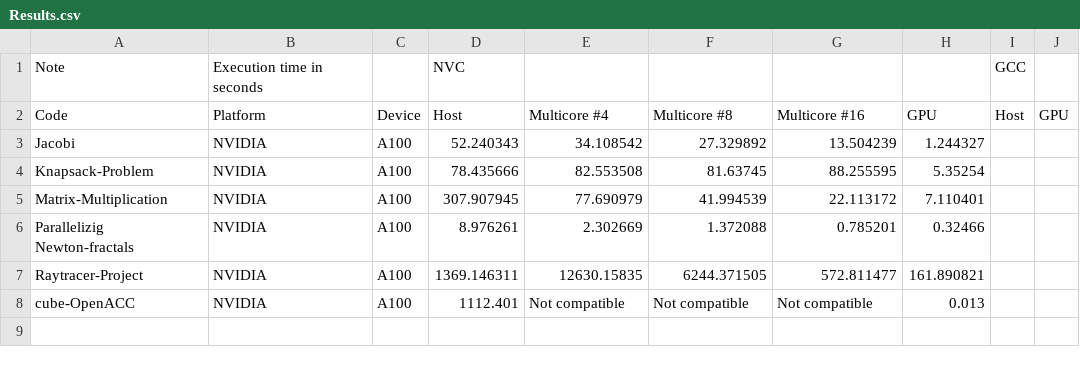
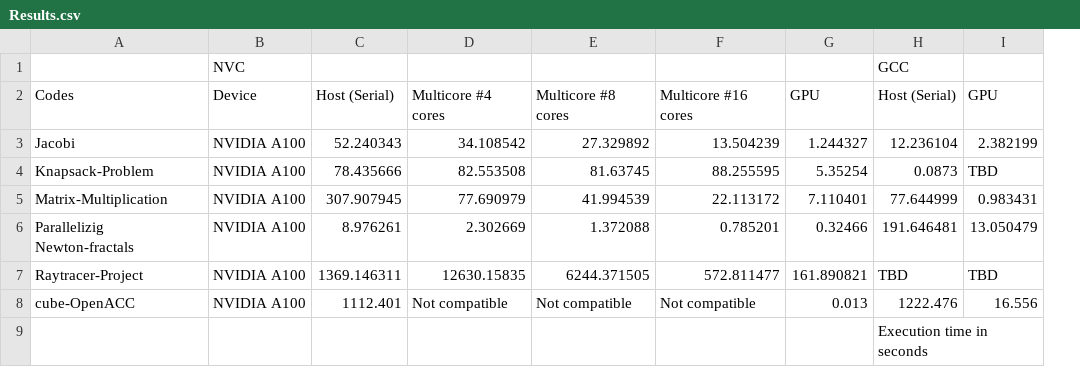
Before and after one commit to Vaidh10/OpenACC-Practicecodes, a CSV file: Results.csv, drawn as a sheet; removed rows and columns are numbered as before the commit, all else as after; the diff names each change by its address in the sheet, - before the commit and + after, or states it on an @@ line.

Commit message:
Update

```diff
--- a/Results.csv
+++ b/Results.csv
-column B, rows 1-8: Execution time in seconds | Platform | NVIDIA | NVIDIA | NVIDIA | NVIDIA | NVIDIA | NVIDIA
-column C, rows 2-8: Device | A100 | A100 | A100 | A100 | A100 | A100
+column B, rows 1-8: NVC | Device | NVIDIA A100 | NVIDIA A100 | NVIDIA A100 | NVIDIA A100 | NVIDIA A100 | NVIDIA A100
-column I, rows 1-2: GCC | Host
-column J, row 2: GPU
+column H, rows 1-8: GCC | Host (Serial) | 12.236104 | 0.0873 | 77.644999 | 191.646481 | TBD | 1222.476
+column I, rows 2-8: GPU | 2.382199 | TBD | 0.983431 | 13.050479 | TBD | 16.556
-A1: Note
+A1: (empty)
-C1: NVC
+C1: (empty)
-A2: Code
+A2: Codes
-C2: Host
+C2: Host (Serial)
-D2: Multicore #4
+D2: Multicore #4 cores
-E2: Multicore #8
+E2: Multicore #8 cores
-F2: Multicore #16
+F2: Multicore #16 cores
+row 9:  |  |  |  |  |  |  | Execution time in seconds
```
